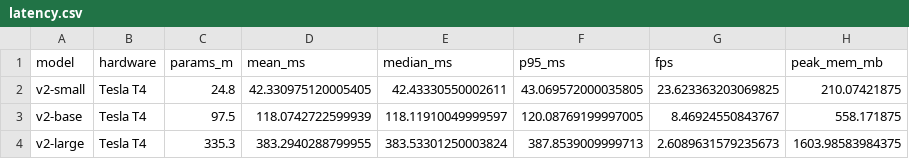
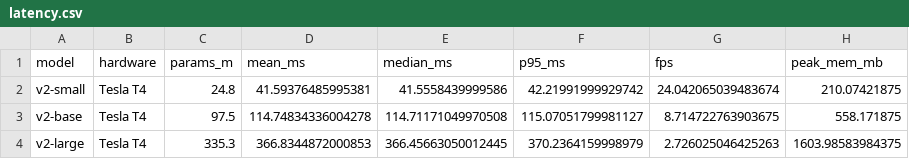
Before and after one commit to maaz-zubairi/depth-anything-v2-repro, a CSV file: results/latency.csv, drawn as a sheet.

```diff
--- a/results/latency.csv
+++ b/results/latency.csv
@@ -1,4 +1,4 @@
 model,hardware,params_m,mean_ms,median_ms,p95_ms,fps,peak_mem_mb
-v2-small,Tesla T4,24.8,42.330975120005405,42.43330550002611,43.069572000035805,23.623363203069825,210.07421875
-v2-base,Tesla T4,97.5,118.0742722599939,118.11910049999597,120.08769199997005,8.46924550843767,558.171875
-v2-large,Tesla T4,335.3,383.2940288799955,383.53301250003824,387.8539009999713,2.6089631579235673,1603.98583984375
+v2-small,Tesla T4,24.8,41.59376485995381,41.5558439999586,42.21991999929742,24.042065039483674,210.07421875
+v2-base,Tesla T4,97.5,114.74834336004278,114.71171049970508,115.07051799981127,8.714722763903675,558.171875
+v2-large,Tesla T4,335.3,366.8344872000853,366.45663050012445,370.2364159998979,2.726025046425263,1603.98583984375
```
Also changed, not shown: results/nyu_per_image_n10.csv, results/nyu_summary_n10.csv, 5 other files.
